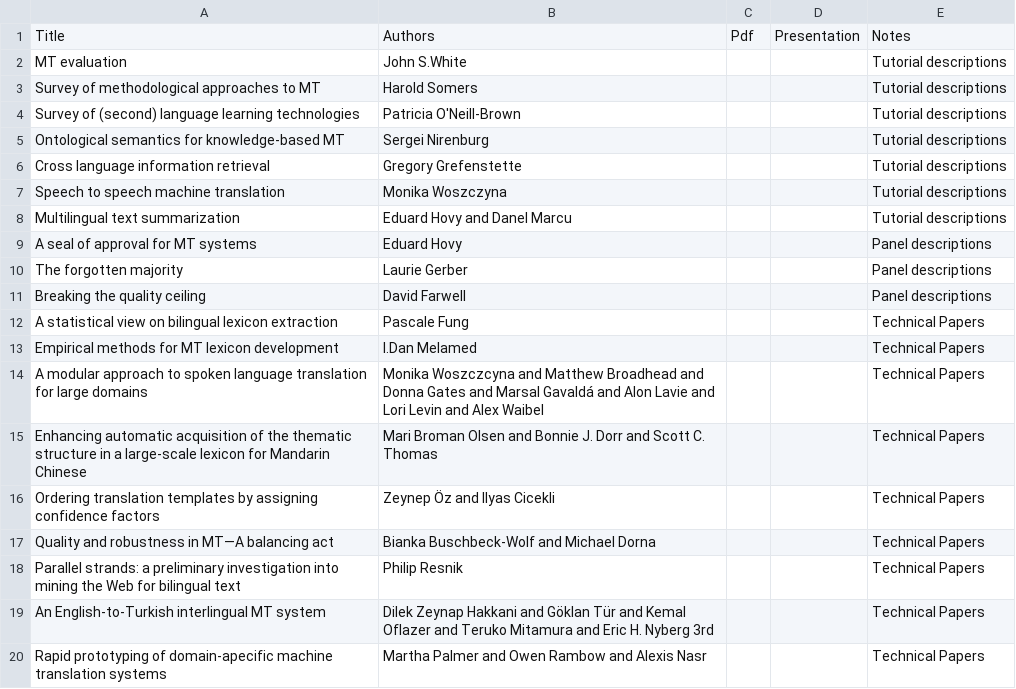
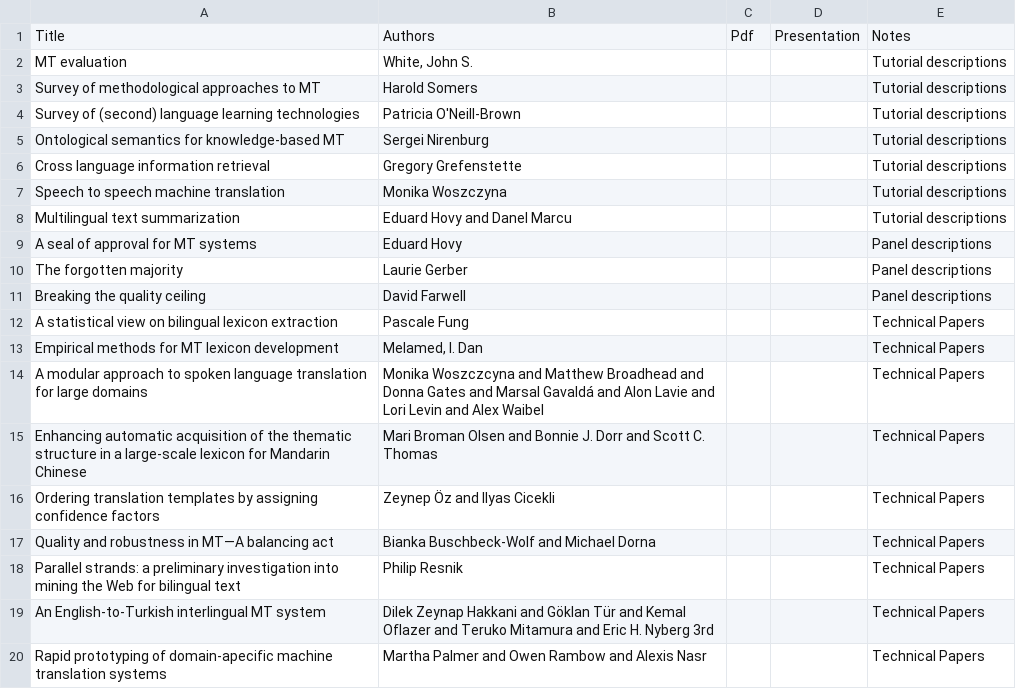
Before and after one commit to mardub1635/mt-archive, a TSV file: data/amta/1998.amta.tsv, drawn as a sheet; only a part is shown.

Commit message:
made a few name corrections

```diff
--- a/data/amta/1998.amta.tsv
+++ b/data/amta/1998.amta.tsv
@@ -1,3 +1,3 @@
 Title	Authors	Pdf	Presentation	Notes
-MT evaluation	John S.White			Tutorial descriptions
+MT evaluation	White, John S.			Tutorial descriptions
 Survey of methodological approaches to MT	Harold Somers			Tutorial descriptions
@@ -12,3 +12,3 @@ Breaking the quality ceiling	David Farwell			Panel descriptions
 A statistical view on bilingual lexicon extraction	Pascale Fung			Technical Papers
-Empirical methods for MT lexicon development	I.Dan Melamed			Technical Papers
+Empirical methods for MT lexicon development	Melamed, I. Dan			Technical Papers
 A modular approach to spoken language translation for large domains	Monika Woszczcyna and Matthew Broadhead and Donna Gates and Marsal Gavaldá and Alon Lavie and Lori Levin and Alex Waibel			Technical Papers
```
